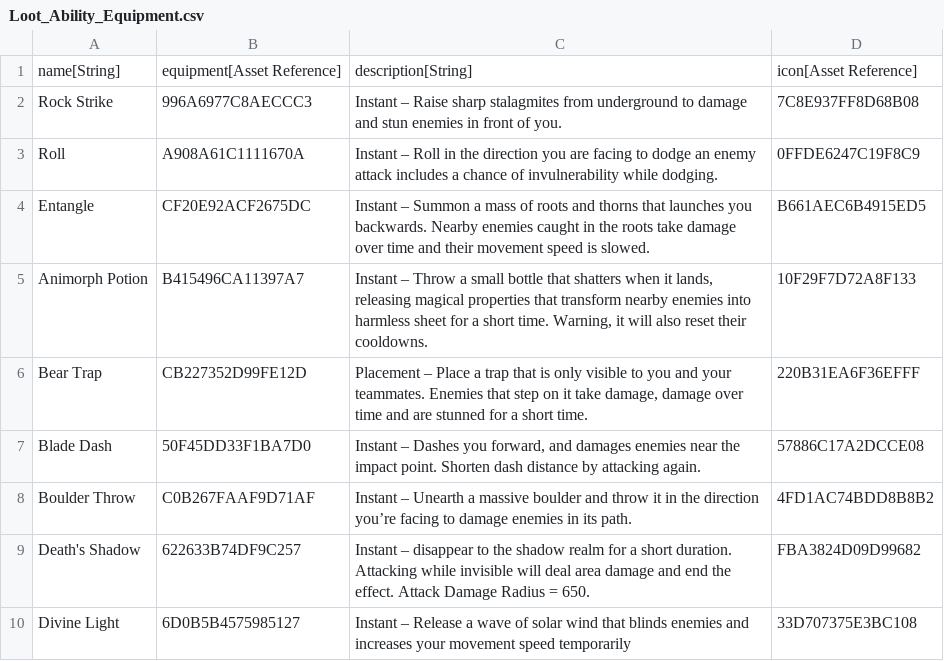
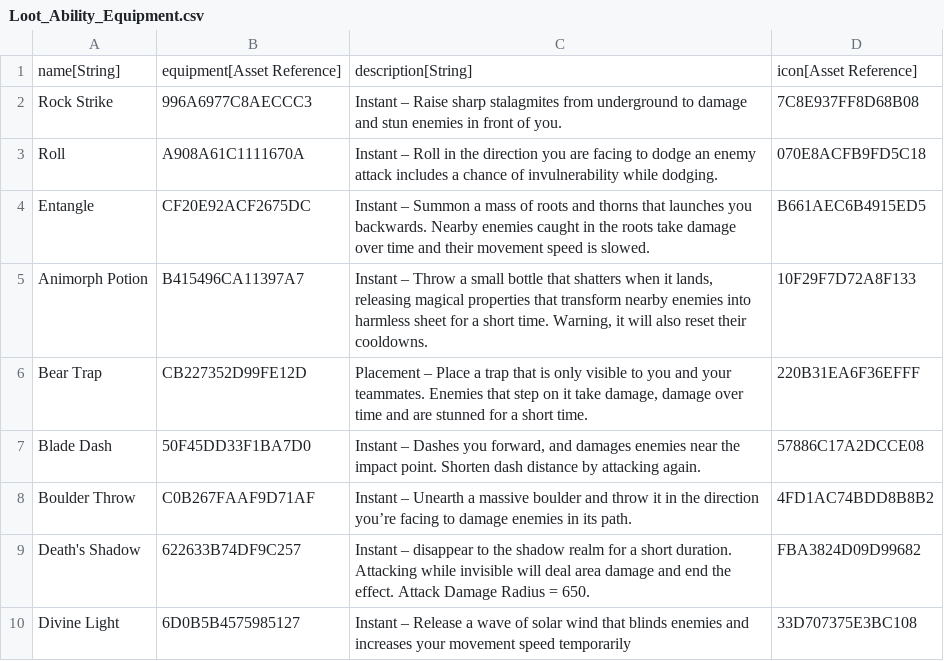
Before and after one commit to standardcombo/LootMMO, a CSV file: Framework/Data/DataTables/Loot_Ability_Equipment.csv, drawn as a sheet; only a part is shown.

```diff
--- a/Framework/Data/DataTables/Loot_Ability_Equipment.csv
+++ b/Framework/Data/DataTables/Loot_Ability_Equipment.csv
@@ -2,3 +2,3 @@
 "Rock Strike","996A6977C8AECCC3","Instant – Raise sharp stalagmites from underground to damage and stun enemies in front of you.","7C8E937FF8D68B08"
-"Roll","A908A61C1111670A","Instant – Roll in the direction you are facing to dodge an enemy attack includes a chance of invulnerability while dodging.","0FFDE6247C19F8C9"
+"Roll","A908A61C1111670A","Instant – Roll in the direction you are facing to dodge an enemy attack includes a chance of invulnerability while dodging.","070E8ACFB9FD5C18"
 "Entangle","CF20E92ACF2675DC","Instant – Summon a mass of roots and thorns that launches you backwards. Nearby enemies caught in the roots take damage over time and their movement speed is slowed.","B661AEC6B4915ED5"
```
Also changed, not shown: 2 other files.
